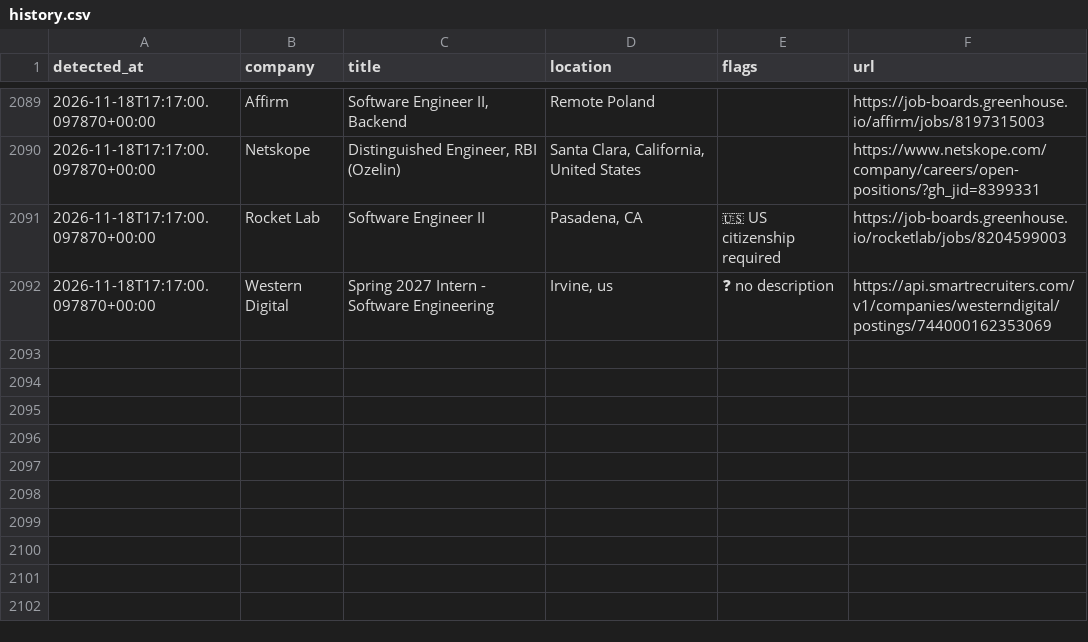
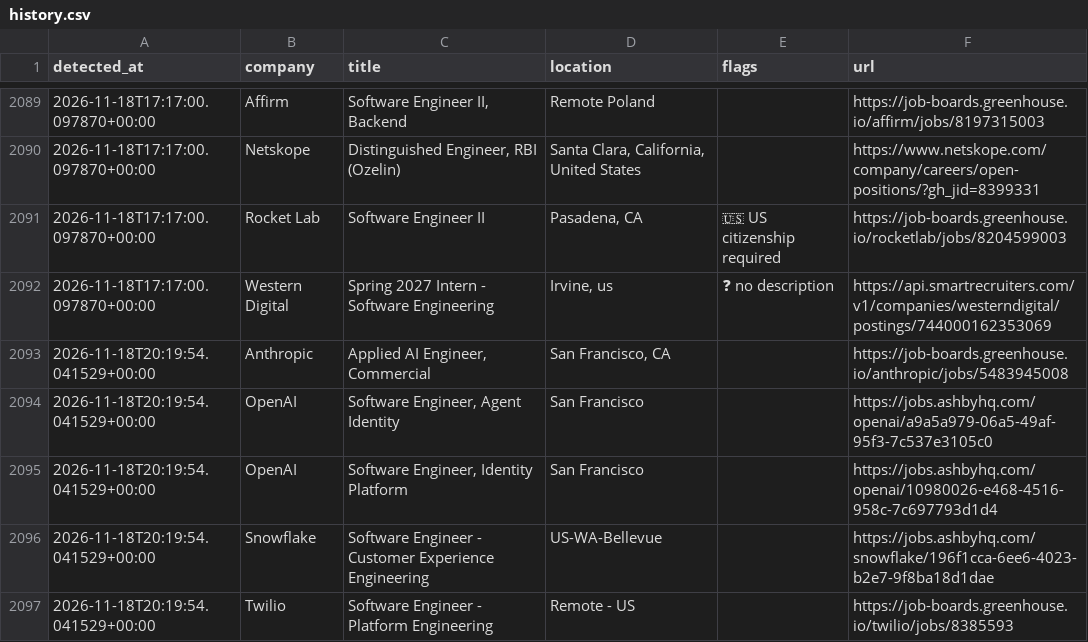
Before and after one commit to aryanyeole/job-watcher, a CSV file: history.csv, drawn as a sheet; only a part is shown, gaps mark what is left out.

```diff
--- a/history.csv
+++ b/history.csv
@@ -2092 +2092,6 @@ detected_at,company,title,location,flags,url
 2026-11-18T17:17:00.097870+00:00,Western Digital,Spring 2027 Intern - Software Engineering,"Irvine, us",❓ no description,https://api.smartrecruiters.com/v1/companies/westerndigital/postings/744000162353069
+2026-11-18T20:19:54.041529+00:00,Anthropic,"Applied AI Engineer, Commercial","San Francisco, CA",,https://job-boards.greenhouse.io/anthropic/jobs/5483945008
+2026-11-18T20:19:54.041529+00:00,OpenAI,"Software Engineer, Agent Identity",San Francisco,,https://jobs.ashbyhq.com/openai/a9a5a979-06a5-49af-95f3-7c537e3105c0
+2026-11-18T20:19:54.041529+00:00,OpenAI,"Software Engineer, Identity Platform ",San Francisco,,https://jobs.ashbyhq.com/openai/10980026-e468-4516-958c-7c697793d1d4
+2026-11-18T20:19:54.041529+00:00,Snowflake,Software Engineer - Customer Experience Engineering,US-WA-Bellevue,,https://jobs.ashbyhq.com/snowflake/196f1cca-6ee6-4023-b2e7-9f8ba18d1dae
+2026-11-18T20:19:54.041529+00:00,Twilio,Software Engineer - Platform Engineering,Remote - US,,https://job-boards.greenhouse.io/twilio/jobs/8385593
```
Also changed, not shown: 2 other files.
